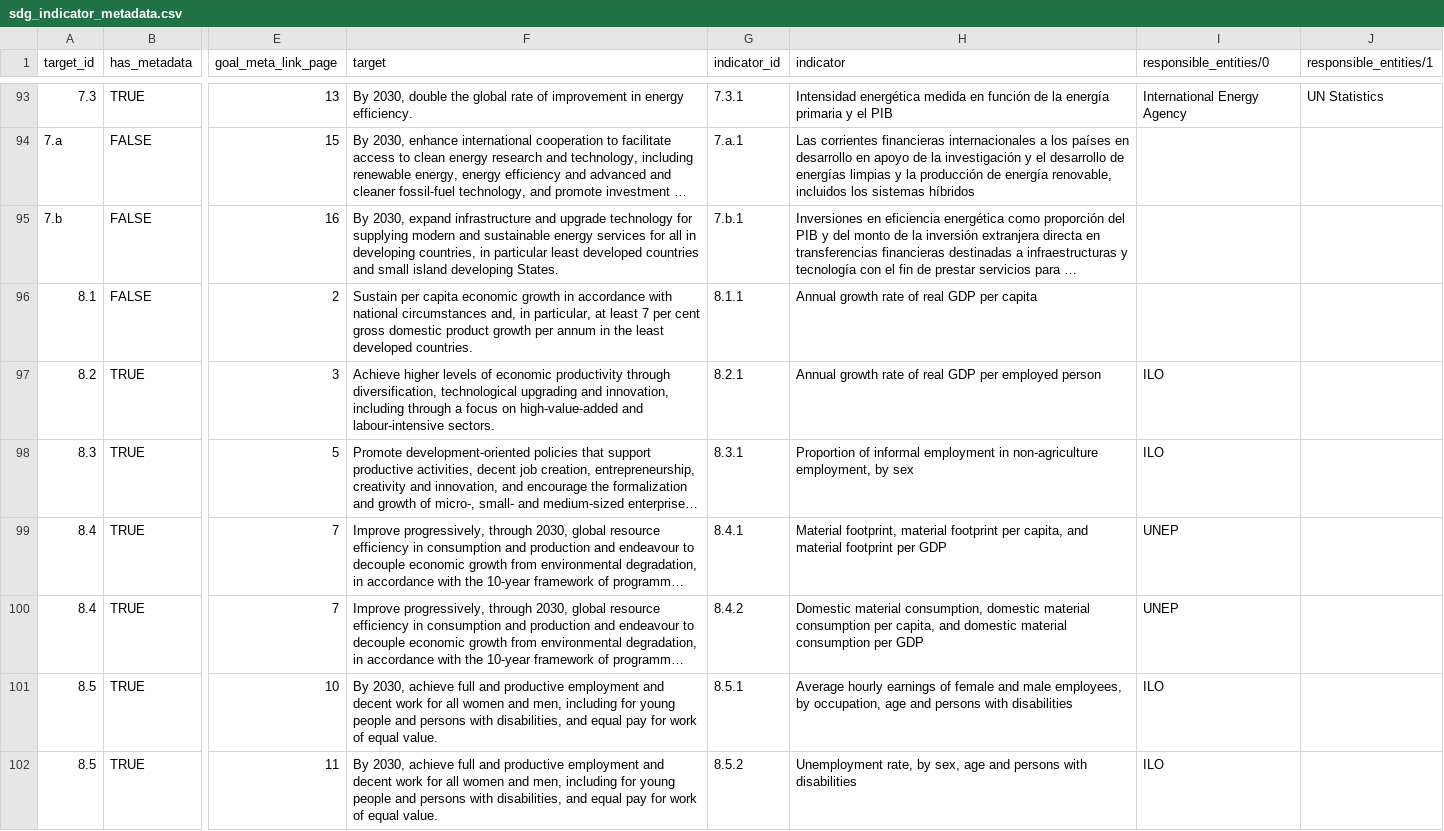
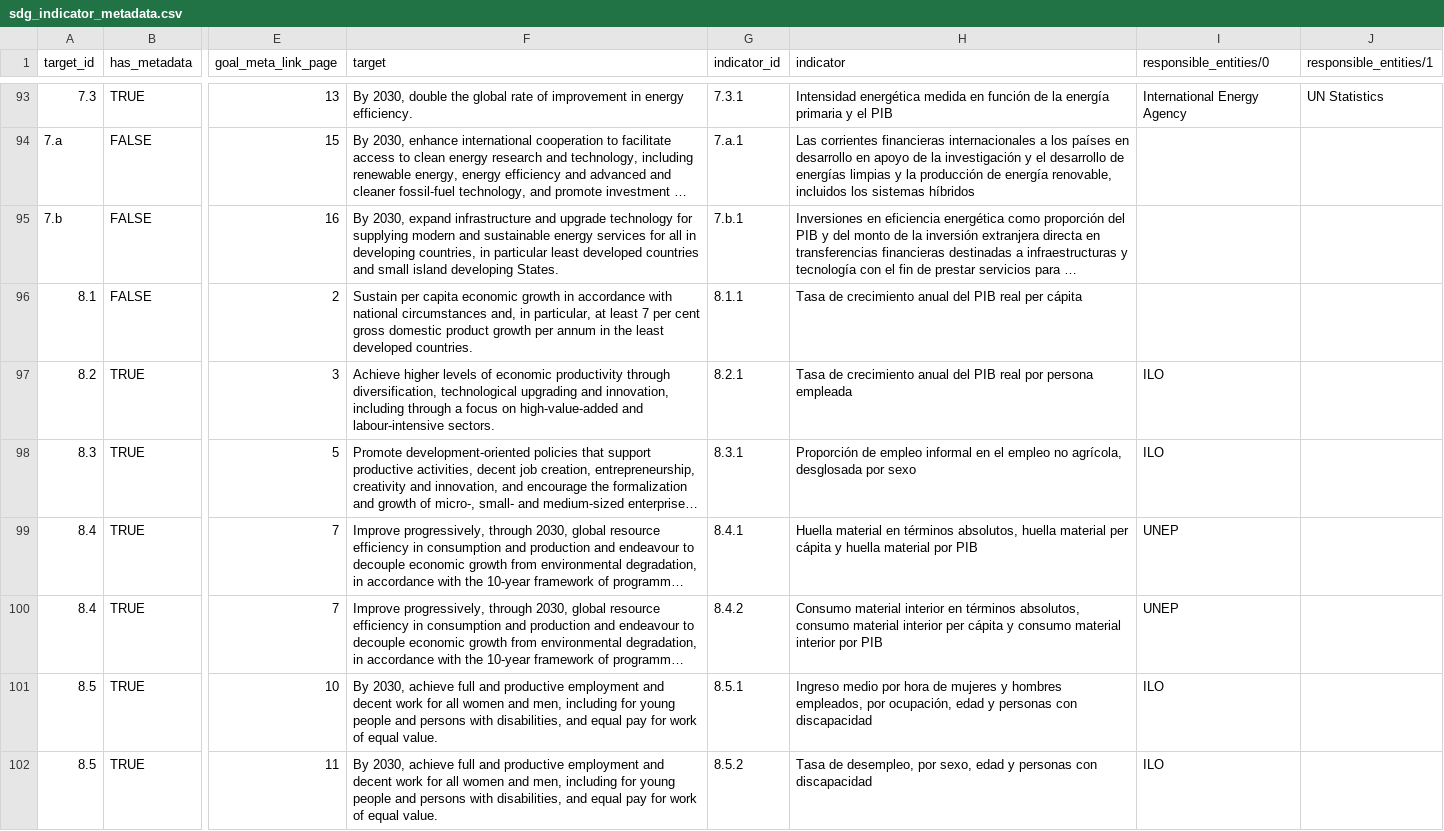
Before and after one commit to GSA/sdg-indicators-usa, a CSV file: data/sdg_indicator_metadata.csv, drawn as a sheet; only a part is shown, gaps mark what is left out; long unchanged cells end in …; the diff covers the shown part only; the diff names each change by its address in the sheet, - before the commit and + after, or states it on an @@ line.

Commit message:
Update sdg_indicator_metadata.csv
now column 'H' is translated

```diff
--- a/data/sdg_indicator_metadata.csv
+++ b/data/sdg_indicator_metadata.csv
-H96 (indicator): Annual growth rate of real GDP per capita
+H96 (indicator): Tasa de crecimiento anual del PIB real per cápita
-H97 (indicator): Annual growth rate of real GDP per employed person
+H97 (indicator): Tasa de crecimiento anual del PIB real por persona empleada
-H98 (indicator): Proportion of informal employment in non-agriculture employment, by sex
+H98 (indicator): Proporción de empleo informal en el empleo no agrícola, desglosada por sexo
-H99 (indicator): Material footprint, material footprint per capita, and material footprint per GDP
+H99 (indicator): Huella material en términos absolutos, huella material per cápita y huella material por PIB
-H100 (indicator): Domestic material consumption, domestic material consumption per capita, and domestic material consumption per GDP
+H100 (indicator): Consumo material interior en términos absolutos, consumo material interior per cápita y consumo material interior por PIB
-H101 (indicator): Average hourly earnings of female and male employees, by occupation, age and persons with disabilities
+H101 (indicator): Ingreso medio por hora de mujeres y hombres empleados, por ocupación, edad y personas con discapacidad
-H102 (indicator): Unemployment rate, by sex, age and persons with disabilities
+H102 (indicator): Tasa de desempleo, por sexo, edad y personas con discapacidad
```
Also changed, not shown: 141 edited cells elsewhere in this file.
